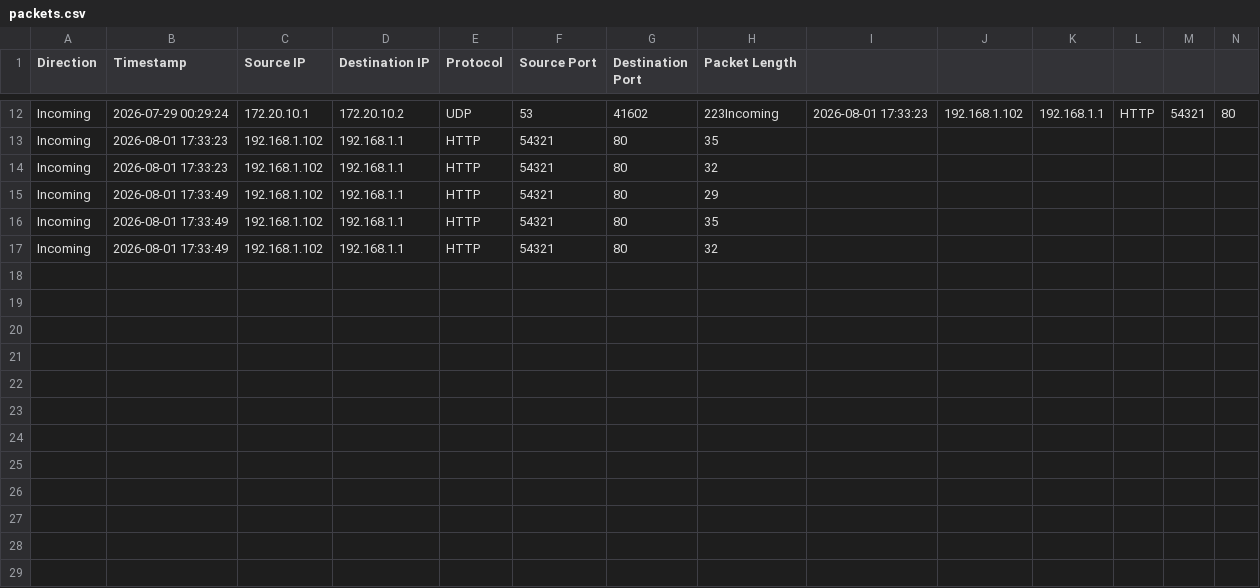
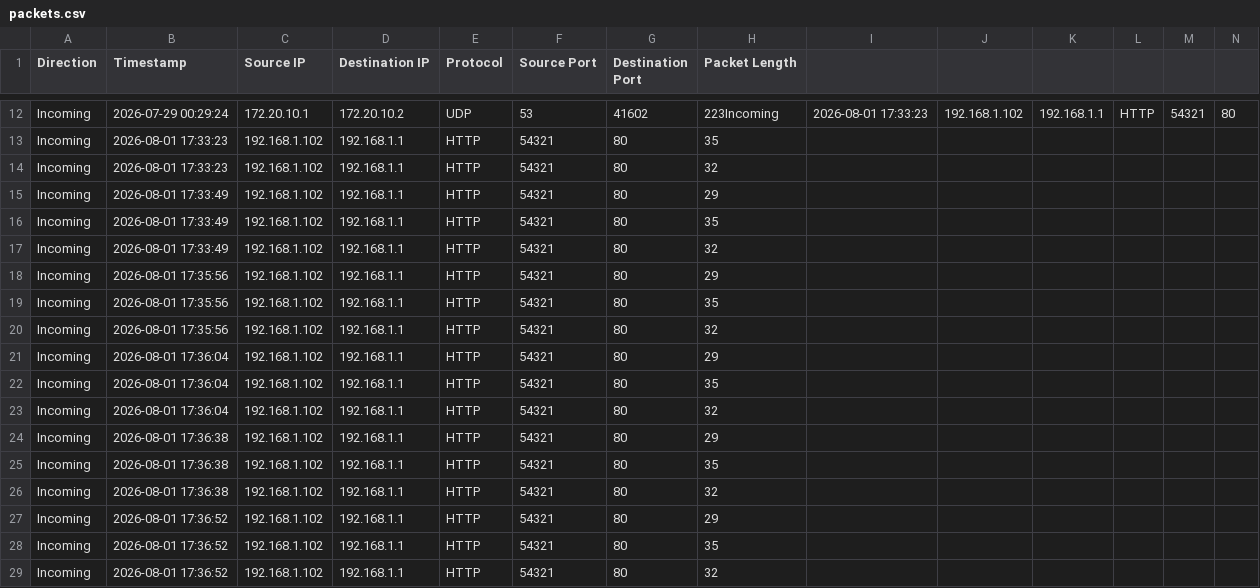
Before and after one commit to Pavn31/DecAI, a CSV file: data/packets.csv, drawn as a sheet; only a part is shown, gaps mark what is left out; rows hold the shown columns only; the diff names each change by its address in the sheet, - before the commit and + after, or states it on an @@ line.

```diff
--- a/data/packets.csv
+++ b/data/packets.csv
+row 18: Incoming | 2026-08-01 17:35:56 | 192.168.1.102 | 192.168.1.1 | HTTP | 54321 | 80 | 29
+row 19: Incoming | 2026-08-01 17:35:56 | 192.168.1.102 | 192.168.1.1 | HTTP | 54321 | 80 | 35
+row 20: Incoming | 2026-08-01 17:35:56 | 192.168.1.102 | 192.168.1.1 | HTTP | 54321 | 80 | 32
+row 21: Incoming | 2026-08-01 17:36:04 | 192.168.1.102 | 192.168.1.1 | HTTP | 54321 | 80 | 29
+row 22: Incoming | 2026-08-01 17:36:04 | 192.168.1.102 | 192.168.1.1 | HTTP | 54321 | 80 | 35
+row 23: Incoming | 2026-08-01 17:36:04 | 192.168.1.102 | 192.168.1.1 | HTTP | 54321 | 80 | 32
+row 24: Incoming | 2026-08-01 17:36:38 | 192.168.1.102 | 192.168.1.1 | HTTP | 54321 | 80 | 29
+row 25: Incoming | 2026-08-01 17:36:38 | 192.168.1.102 | 192.168.1.1 | HTTP | 54321 | 80 | 35
+row 26: Incoming | 2026-08-01 17:36:38 | 192.168.1.102 | 192.168.1.1 | HTTP | 54321 | 80 | 32
+row 27: Incoming | 2026-08-01 17:36:52 | 192.168.1.102 | 192.168.1.1 | HTTP | 54321 | 80 | 29
+row 28: Incoming | 2026-08-01 17:36:52 | 192.168.1.102 | 192.168.1.1 | HTTP | 54321 | 80 | 35
+row 29: Incoming | 2026-08-01 17:36:52 | 192.168.1.102 | 192.168.1.1 | HTTP | 54321 | 80 | 32
```
Also changed, not shown: backend/logs/attack_log.csv, 2 other files.
